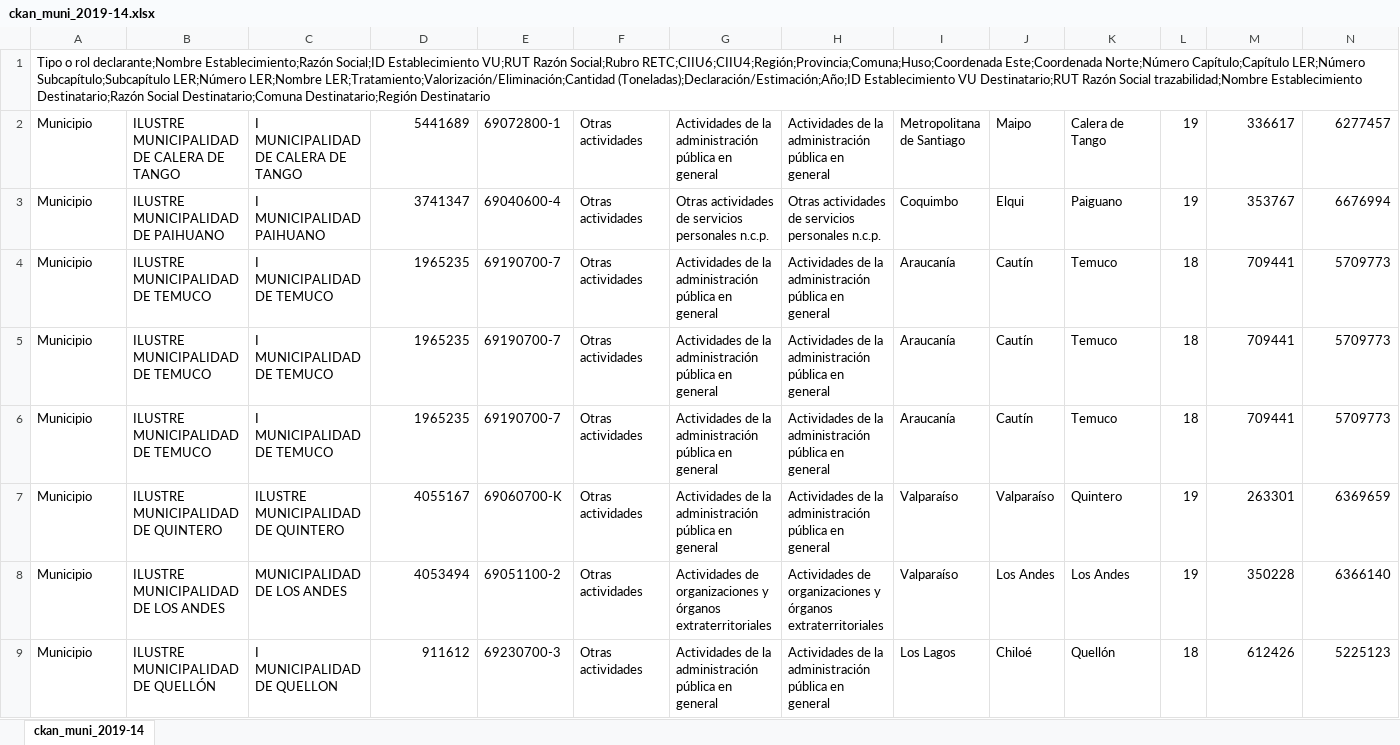
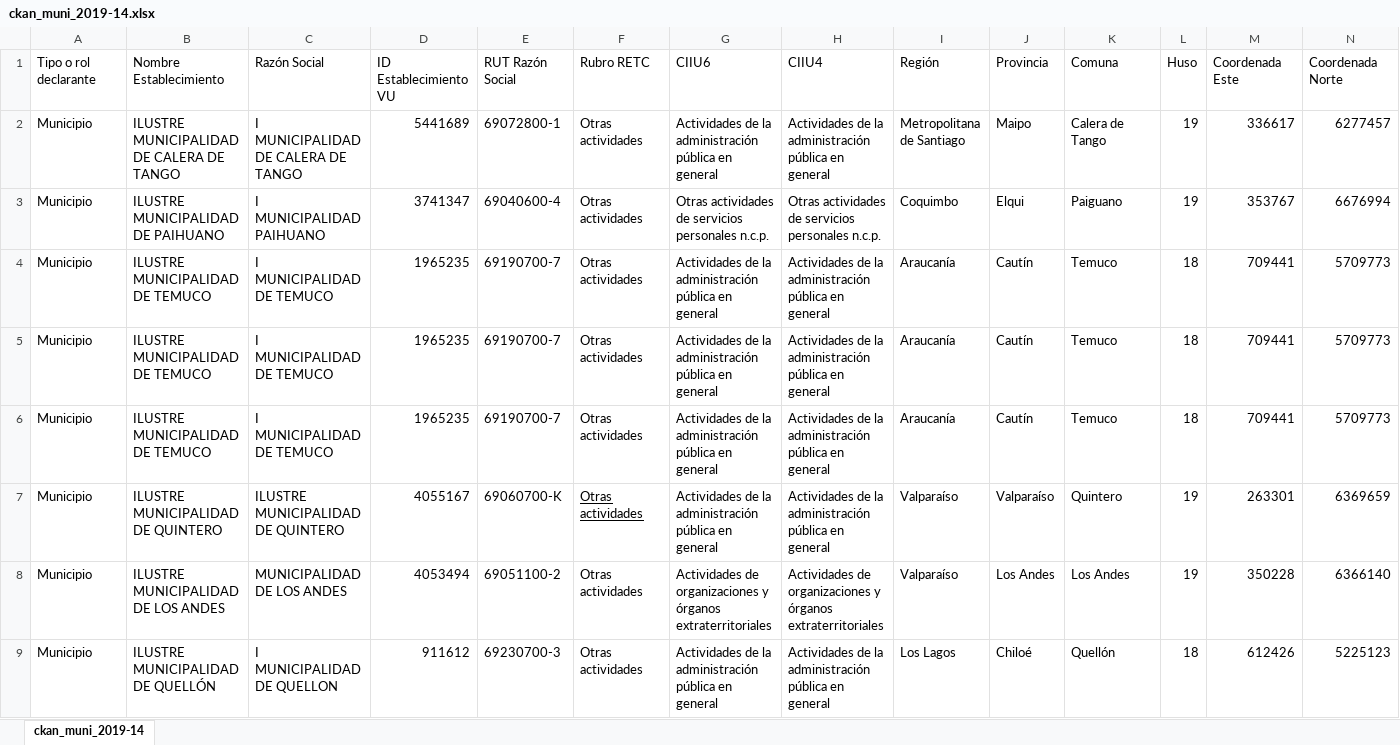
Before and after one commit to Nicolas-Montana-Baeza/evagpro, an Excel workbook: Datos/ckan_muni_2019-14.xlsx, sheet ckan_muni_2019-14, drawn as a sheet; only a part is shown; values as stored, in another font and other column widths than the file's, no borders; removed rows and columns are numbered as before the commit, all else as after; rows hold the shown columns only; the diff names each change by its address in the sheet, - before the commit and + after, or states it on an @@ line.

```diff
--- a/Datos/ckan_muni_2019-14.xlsx (sheet ckan_muni_2019-14)
+++ b/Datos/ckan_muni_2019-14.xlsx (sheet ckan_muni_2019-14)
-row 1: Tipo o rol declarante;Nombre Establecimiento;Razón Social;ID Establecimiento VU;RUT Razón Social;Rubro RETC;CIIU6;CIIU4;Región;Provincia;Comuna;Huso;Coordenada Este;Coordenada Norte;Número Capítulo;Capítulo LER;Número Subcapítulo;Subcapítulo LER;Número LER;Nombre LER;Tratamiento;Valorización/Eliminación;Cantidad (Toneladas);Declaración/Estimación;Año;ID Establecimiento VU Destinatario;RUT Razón Social trazabilidad;Nombre Establecimiento Destinatario;Razón Social Destinatario;Comuna Destinatario;Región Destinatario
+row 1: Tipo o rol declarante | Nombre Establecimiento | Razón Social | ID Establecimiento VU | RUT Razón Social | Rubro RETC | CIIU6 | CIIU4 | Región | Provincia | Comuna | Huso | Coordenada Este | Coordenada Norte
-F7 underline: off
+F7 underline: on
```
Also changed, not shown: Datos/generador_municipal_2021_v1-1.xlsx, 1 other file.
